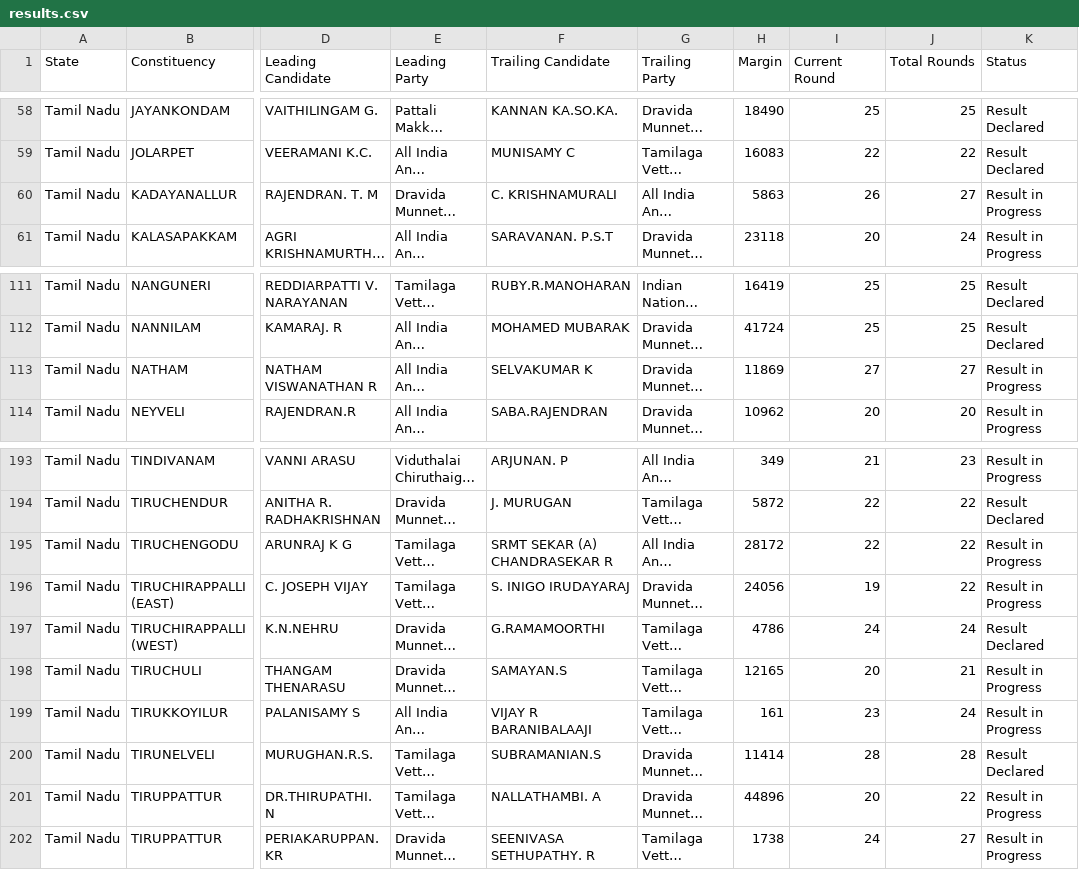
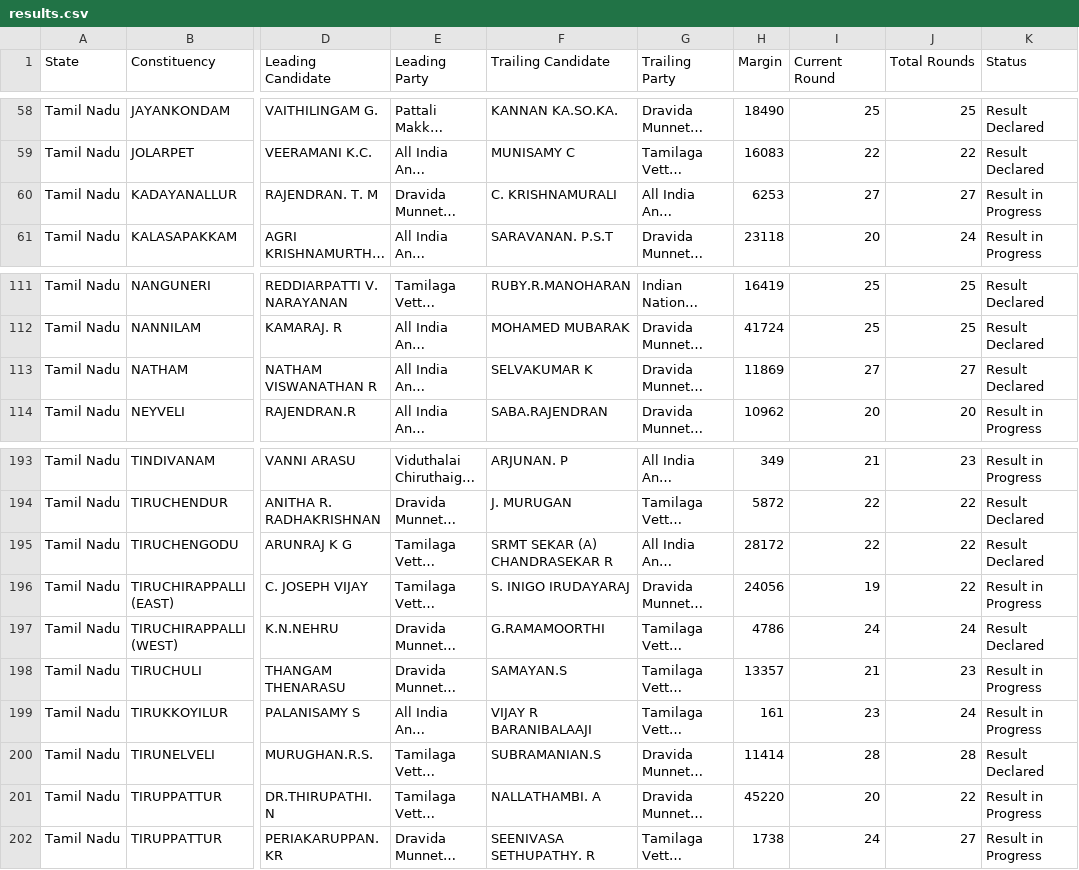
Before and after one commit to muthuishere/tnelection2026, a CSV file: results.csv, drawn as a sheet; only a part is shown, gaps mark what is left out; long unchanged cells end in …; the diff names each change by its address in the sheet, - before the commit and + after, or states it on an @@ line.

Commit message:
auto: refresh results 2026-05-04T13:58Z

```diff
--- a/results.csv
+++ b/results.csv
-H60 (Margin): 5863
+H60 (Margin): 6253
-I60 (Current Round): 26
+I60 (Current Round): 27
-K113 (Status): Result in Progress
+K113 (Status): Result Declared
-K195 (Status): Result in Progress
+K195 (Status): Result Declared
-H198 (Margin): 12165
+H198 (Margin): 13357
-I198 (Current Round): 20
+I198 (Current Round): 21
-J198 (Total Rounds): 21
+J198 (Total Rounds): 23
-H201 (Margin): 44896
+H201 (Margin): 45220
```
Also changed, not shown: 1 other file.
